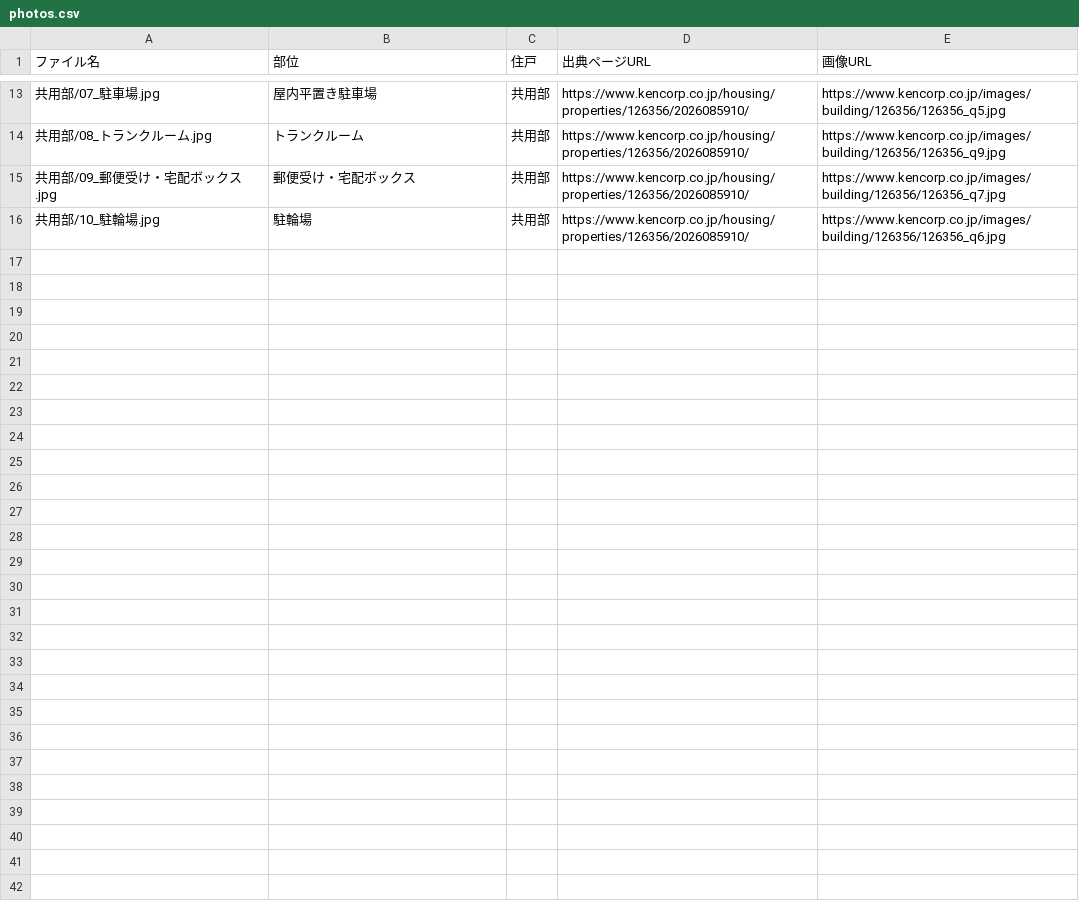
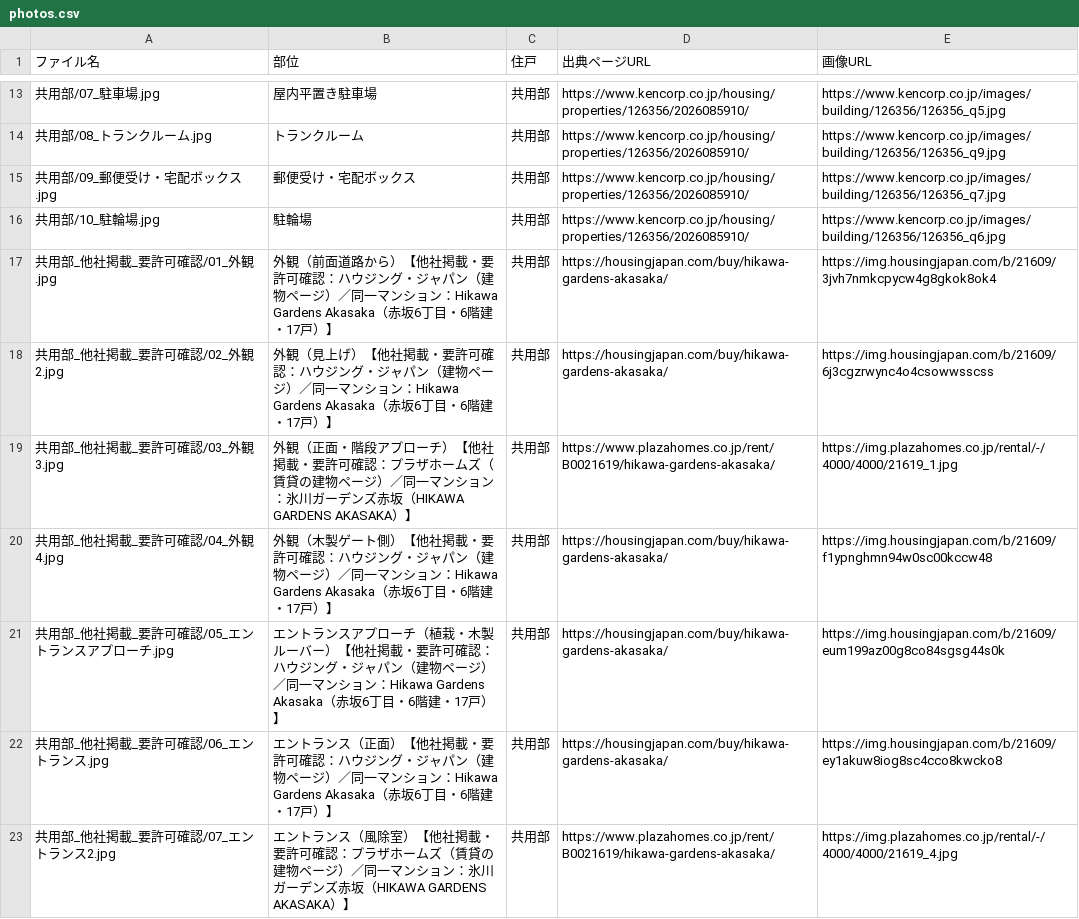
Before and after one commit to lastar57535753-prog/hanbaizumen, a CSV file: 出力/12_HIKAWA GARDENS AKASAKA/photos.csv, drawn as a sheet; only a part is shown, gaps mark what is left out.

```diff
--- a/出力/12_HIKAWA GARDENS AKASAKA/photos.csv
+++ b/出力/12_HIKAWA GARDENS AKASAKA/photos.csv
@@ -16 +16,8 @@
 共用部/10_駐輪場.jpg,駐輪場,共用部,https://www.kencorp.co.jp/housing/properties/126356/2026085910/,https://www.kencorp.co.jp/images/building/126356/126356_q6.jpg
+共用部_他社掲載_要許可確認/01_外観.jpg,外観（前面道路から）【他社掲載・要許可確認：ハウジング・ジャパン（建物ページ）／同一マンション：Hikawa Gardens Akasaka（赤坂6丁目・6階建・17戸）】,共用部,https://housingjapan.com/buy/hikawa-gardens-akasaka/,https://img.housingjapan.com/b/21609/3jvh7nmkcpycw4g8gkok8ok4
+共用部_他社掲載_要許可確認/02_外観2.jpg,外観（見上げ）【他社掲載・要許可確認：ハウジング・ジャパン（建物ページ）／同一マンション：Hikawa Gardens Akasaka（赤坂6丁目・6階建・17戸）】,共用部,https://housingjapan.com/buy/hikawa-gardens-akasaka/,https://img.housingjapan.com/b/21609/6j3cgzrwync4o4csowwsscss
+共用部_他社掲載_要許可確認/03_外観3.jpg,外観（正面・階段アプローチ）【他社掲載・要許可確認：プラザホームズ（賃貸の建物ページ）／同一マンション：氷川ガーデンズ赤坂（HIKAWA GARDENS AKASAKA）】,共用部,https://www.plazahomes.co.jp/rent/B0021619/hikawa-gardens-akasaka/,https://img.plazahomes.co.jp/rental/-/4000/4000/21619_1.jpg
+共用部_他社掲載_要許可確認/04_外観4.jpg,外観（木製ゲート側）【他社掲載・要許可確認：ハウジング・ジャパン（建物ページ）／同一マンション：Hikawa Gardens Akasaka（赤坂6丁目・6階建・17戸）】,共用部,https://housingjapan.com/buy/hikawa-gardens-akasaka/,https://img.housingjapan.com/b/21609/f1ypnghmn94w0sc00kccw48
+共用部_他社掲載_要許可確認/05_エントランスアプローチ.jpg,エントランスアプローチ（植栽・木製ルーバー）【他社掲載・要許可確認：ハウジング・ジャパン（建物ページ）／同一マンション：Hikawa Gardens Akasaka（赤坂6丁目・6階建・17戸）】,共用部,https://housingjapan.com/buy/hikawa-gardens-akasaka/,https://img.housingjapan.com/b/21609/eum199az00g8co84sgsg44s0k
+共用部_他社掲載_要許可確認/06_エントランス.jpg,エントランス（正面）【他社掲載・要許可確認：ハウジング・ジャパン（建物ページ）／同一マンション：Hikawa Gardens Akasaka（赤坂6丁目・6階建・17戸）】,共用部,https://housingjapan.com/buy/hikawa-gardens-akasaka/,https://img.housingjapan.com/b/21609/ey1akuw8iog8sc4cco8kwcko8
+共用部_他社掲載_要許可確認/07_エントランス2.jpg,エントランス（風除室）【他社掲載・要許可確認：プラザホームズ（賃貸の建物ページ）／同一マンション：氷川ガーデンズ赤坂（HIKAWA GARDENS AKASAKA）】,共用部,https://www.plazahomes.co.jp/rent/B0021619/hikawa-gardens-akasaka/,https://img.plazahomes.co.jp/rental/-/4000/4000/21619_4.jpg
```
Also changed, not shown: 出力/06_アークヒルズ仙石山レジデンス/photos.csv, 出力/14_リビオタワー品川/photos.csv, 15 other files.
